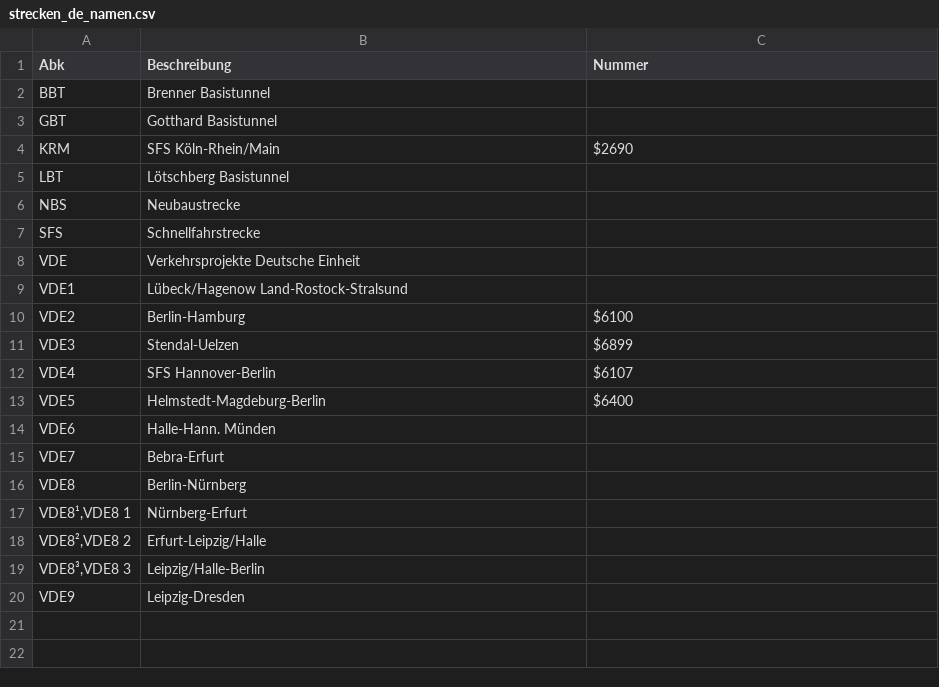
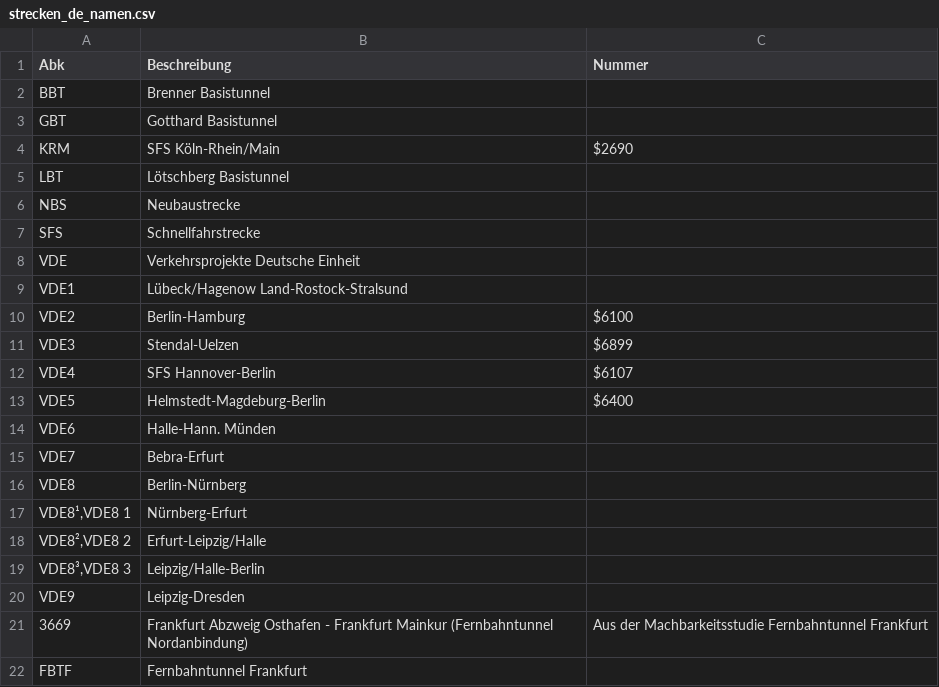
Before and after one commit to baeuchle/ds100bot, a CSV file: sources/strecken_de_namen.csv, drawn as a sheet.

Commit message:
DATA/ADD Daten zum Fernbahntunnel
CHANGELOG Vorgeschlagene Kürzel für Fernbahntunnel Frankfurt #FAOH #FFTS #FOW 669

pylint score: 9.46
test score: A 65/0 F 11/0 R 100.0%

```diff
--- a/sources/strecken_de_namen.csv
+++ b/sources/strecken_de_namen.csv
@@ -20 +20,3 @@ VDE8³,VDE8 3;Leipzig/Halle-Berlin;
 VDE9;Leipzig-Dresden;
+3669;Frankfurt Abzweig Osthafen - Frankfurt Mainkur (Fernbahntunnel Nordanbindung);Aus der Machbarkeitsstudie Fernbahntunnel Frankfurt
+FBTF;Fernbahntunnel Frankfurt
```
Also changed, not shown: 1 other file.
